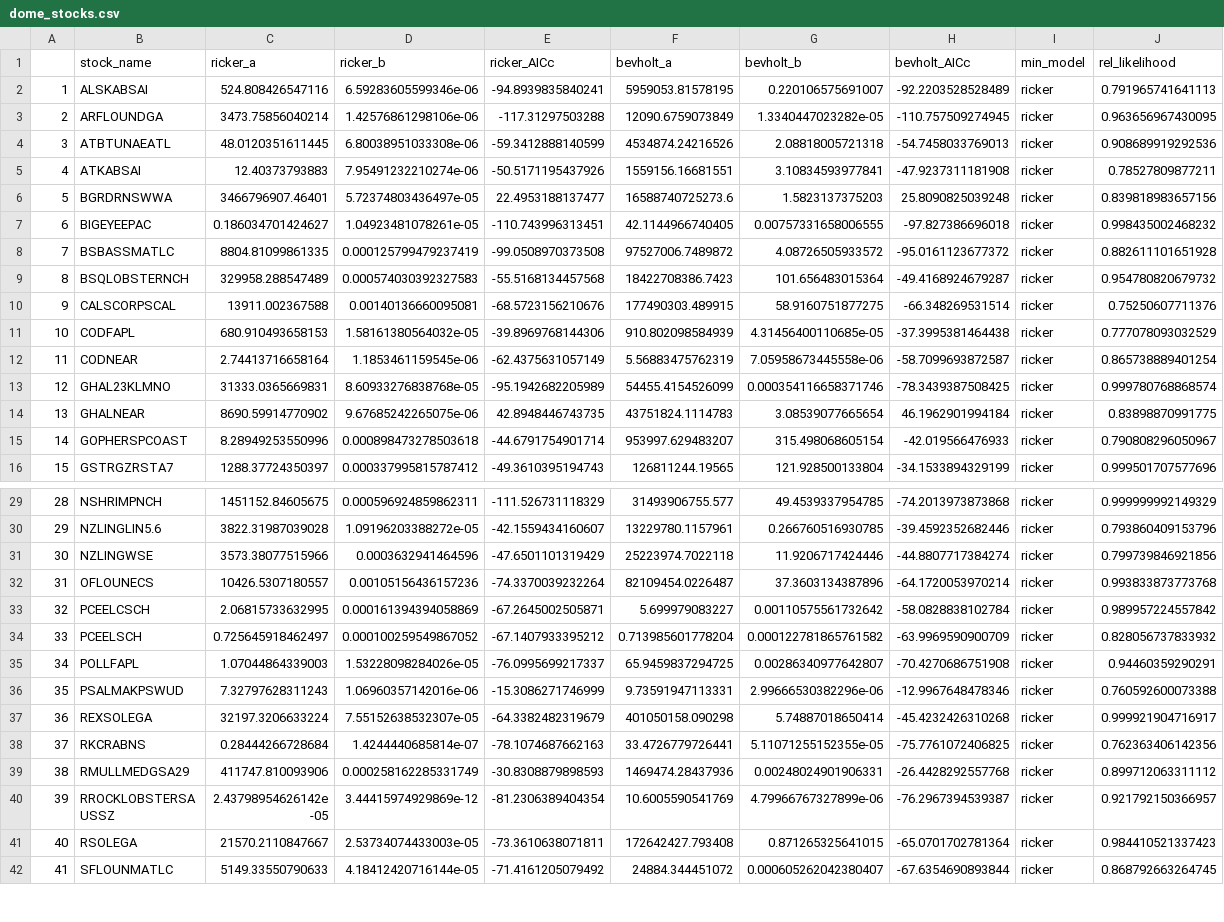
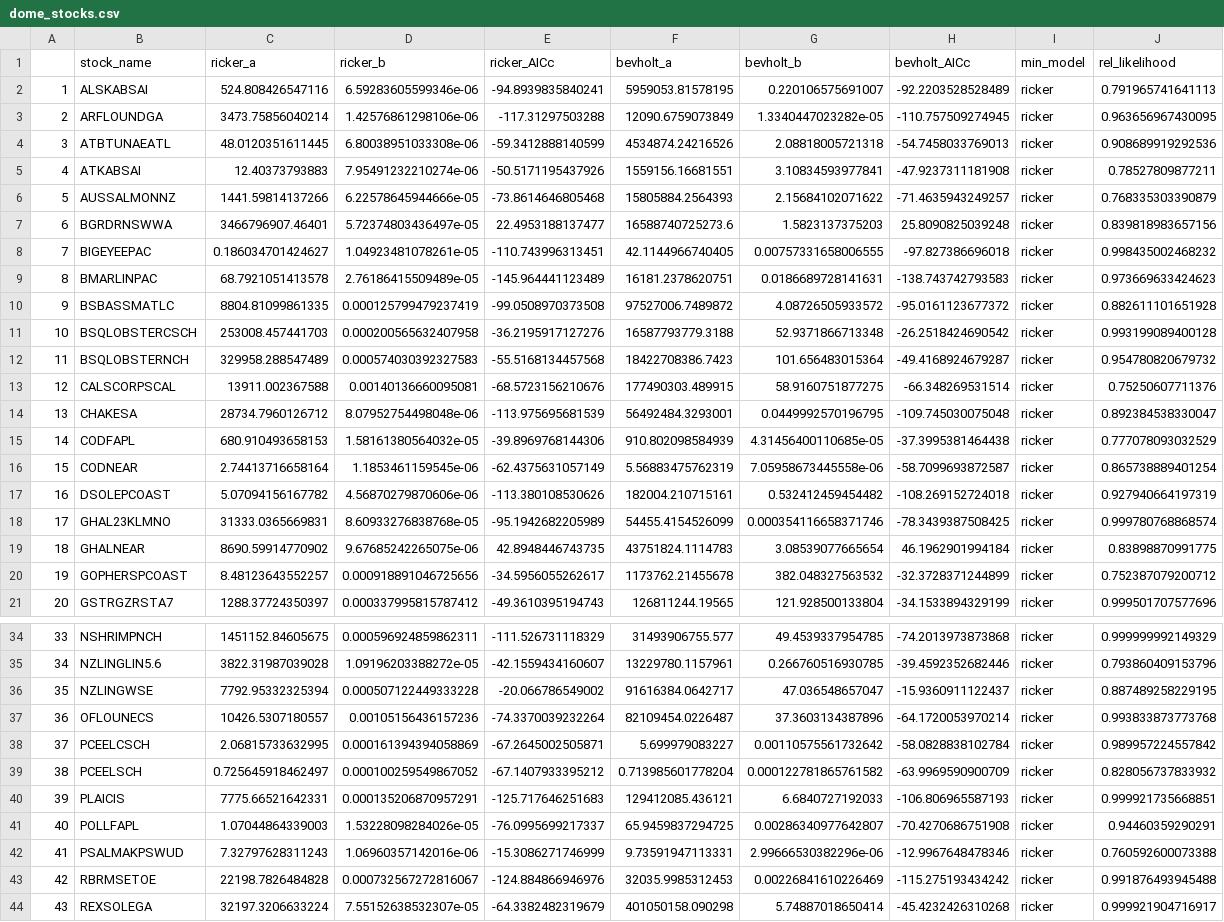
Before and after one commit to emilysellinger/revamped-sr-analysis, a CSV file: results/dome_stocks.csv, drawn as a sheet; only a part is shown, gaps mark what is left out; the shorter side is filled out with more unchanged rows; addresses are those after the commit; the diff covers the shown part only; the diff names each change by its address in the sheet, - before the commit and + after, or states it on an @@ line.

```diff
--- a/results/dome_stocks.csv
+++ b/results/dome_stocks.csv
+row 6: 5 | AUSSALMONNZ | 1441.59814137266 | 6.22578645944666e-05 | -73.8614646805468 | 15805884.2564393 | 2.15684102071622 | -71.4635943249257 | ricker | 0.768335303390879
@@ column A renumbered between rows 7 and 63 @@
+row 9: 8 | BMARLINPAC | 68.7921051413578 | 2.76186415509489e-05 | -145.964441123489 | 16181.2378620751 | 0.0186689728141631 | -138.743742793583 | ricker | 0.973669633424623
+row 11: 10 | BSQLOBSTERCSCH | 253008.457441703 | 0.000200565632407958 | -36.2195917127276 | 16587793779.3188 | 52.9371866713348 | -26.2518424690542 | ricker | 0.993199089400128
+row 14: 13 | CHAKESA | 28734.7960126712 | 8.07952754498048e-06 | -113.975695681539 | 56492484.3293001 | 0.0449992570196795 | -109.745030075048 | ricker | 0.892384538330047
+row 17: 16 | DSOLEPCOAST | 5.07094156167782 | 4.56870279870606e-06 | -113.380108530626 | 182004.210715161 | 0.532412459454482 | -108.269152724018 | ricker | 0.927940664197319
-C20 (ricker_a): 8.28949253550996
+C20 (ricker_a): 8.48123643552257
-D20 (ricker_b): 0.000898473278503618
+D20 (ricker_b): 0.000918891046725656
-E20 (ricker_AICc): -44.6791754901714
+E20 (ricker_AICc): -34.5956055262617
-F20 (bevholt_a): 953997.629483207
+F20 (bevholt_a): 1173762.21455678
-G20 (bevholt_b): 315.498068605154
+G20 (bevholt_b): 382.048327563532
-H20 (bevholt_AICc): -42.019566476933
+H20 (bevholt_AICc): -32.3728371244899
-J20 (rel_likelihood): 0.790808296050967
+J20 (rel_likelihood): 0.752387079200712
-C36 (ricker_a): 3573.38077515966
+C36 (ricker_a): 7792.95332325394
-D36 (ricker_b): 0.0003632941464596
+D36 (ricker_b): 0.000507122449333228
-E36 (ricker_AICc): -47.6501101319429
+E36 (ricker_AICc): -20.066786549002
-F36 (bevholt_a): 25223974.7022118
+F36 (bevholt_a): 91616384.0642717
-G36 (bevholt_b): 11.9206717424446
+G36 (bevholt_b): 47.036548657047
-H36 (bevholt_AICc): -44.8807717384274
+H36 (bevholt_AICc): -15.9360911122437
-J36 (rel_likelihood): 0.799739846921856
+J36 (rel_likelihood): 0.887489258229195
+row 40: 39 | PLAICIS | 7775.66521642331 | 0.000135206870957291 | -125.717646251683 | 129412085.436121 | 6.6840727192033 | -106.806965587193 | ricker | 0.999921735668851
+row 43: 42 | RBRMSETOE | 22198.7826484828 | 0.000732567272816067 | -124.884866946976 | 32035.9985312453 | 0.00226841610226469 | -115.275193434242 | ricker | 0.991876493945488
```
Also changed, not shown: 1 added row elsewhere in this file, data/use_stocks.csv, results/monotonic_stocks.csv, 10 other files.
